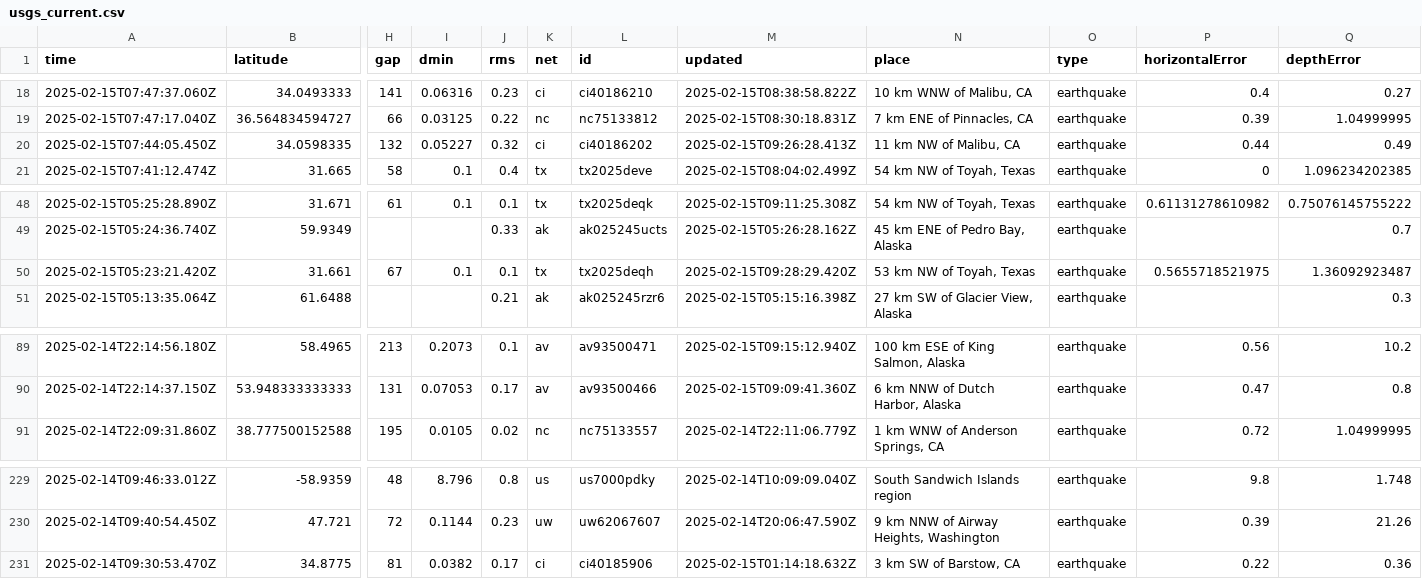
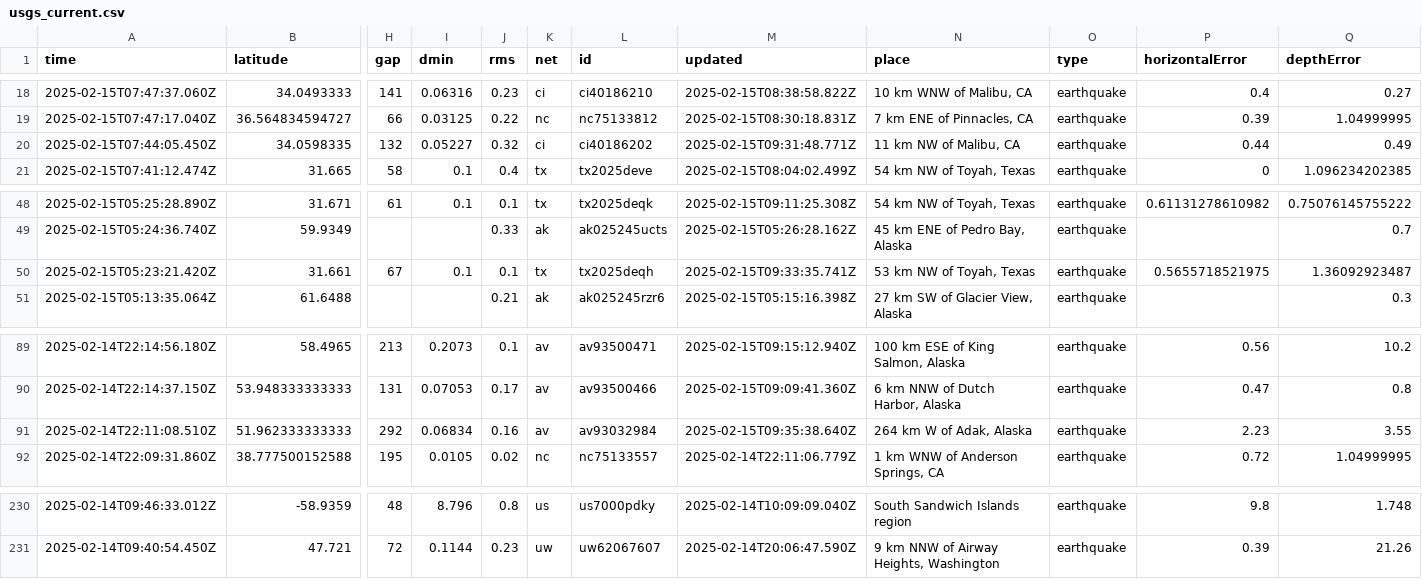
Before and after one commit to rafaelmatsuyama/FIAP-2025-ABDR-StreamProcessingPipelines, a CSV file: usgs_current.csv, drawn as a sheet; only a part is shown, gaps mark what is left out; removed rows and columns are numbered as before the commit, all else as after; rows hold the shown columns only; the diff names each change by its address in the sheet, - before the commit and + after, or states it on an @@ line.

```diff
--- a/usgs_current.csv
+++ b/usgs_current.csv
-M20 (updated): 2025-02-15T09:26:28.413Z
+M20 (updated): 2025-02-15T09:31:48.771Z
-M50 (updated): 2025-02-15T09:28:29.420Z
+M50 (updated): 2025-02-15T09:33:35.741Z
+row 91: 2025-02-14T22:11:08.510Z | 51.962333333333 | 292 | 0.06834 | 0.16 | av | av93032984 | 2025-02-15T09:35:38.640Z | 264 km W of Adak, Alaska | earthquake | 2.23 | 3.55
-row 231: 2025-02-14T09:30:53.470Z | 34.8775 | 81 | 0.0382 | 0.17 | ci | ci40185906 | 2025-02-15T01:14:18.632Z | 3 km SW of Barstow, CA | earthquake | 0.22 | 0.36
```
Also changed, not shown: usgs_main.csv.
